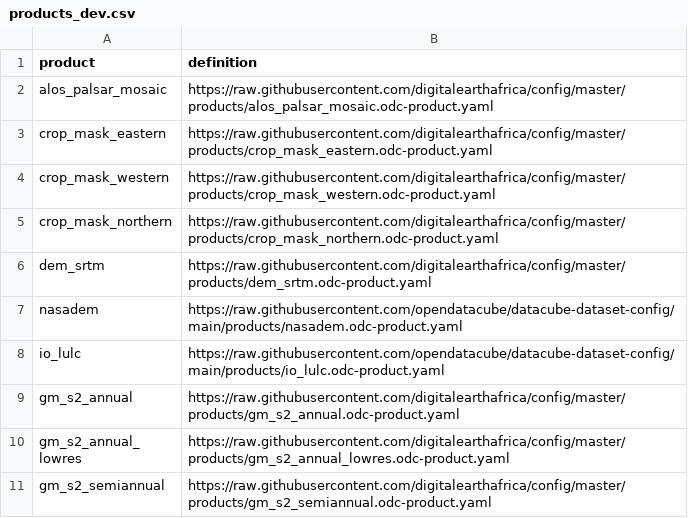
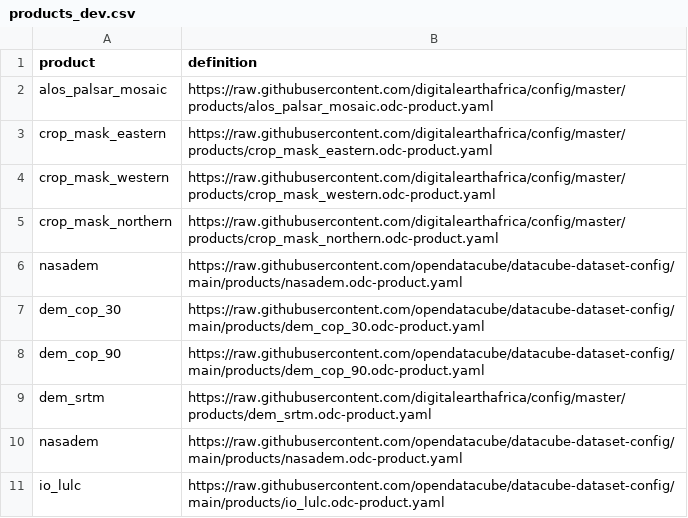
Before and after one commit to digitalearthafrica/config, a CSV file: dev/products_dev.csv, drawn as a sheet; only a part is shown; the shorter side is filled out with more unchanged rows; the diff names each change by its address in the sheet, - before the commit and + after, or states it on an @@ line.

Commit message:
Update products_dev.csv

```diff
--- a/dev/products_dev.csv
+++ b/dev/products_dev.csv
+row 6: nasadem | https://raw.githubusercontent.com/opendatacube/datacube-dataset-config/main/products/nasadem.odc-product.yaml
+row 7: dem_cop_30 | https://raw.githubusercontent.com/opendatacube/datacube-dataset-config/main/products/dem_cop_30.odc-product.yaml
+row 8: dem_cop_90 | https://raw.githubusercontent.com/opendatacube/datacube-dataset-config/main/products/dem_cop_90.odc-product.yaml
```
